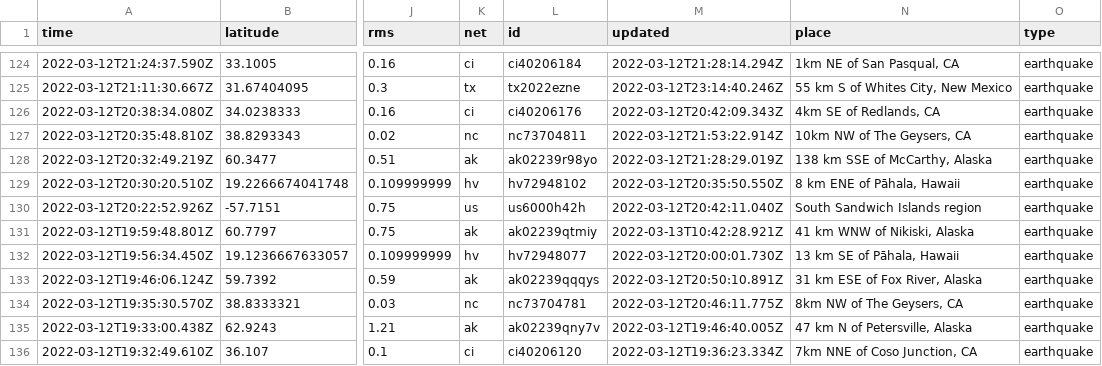
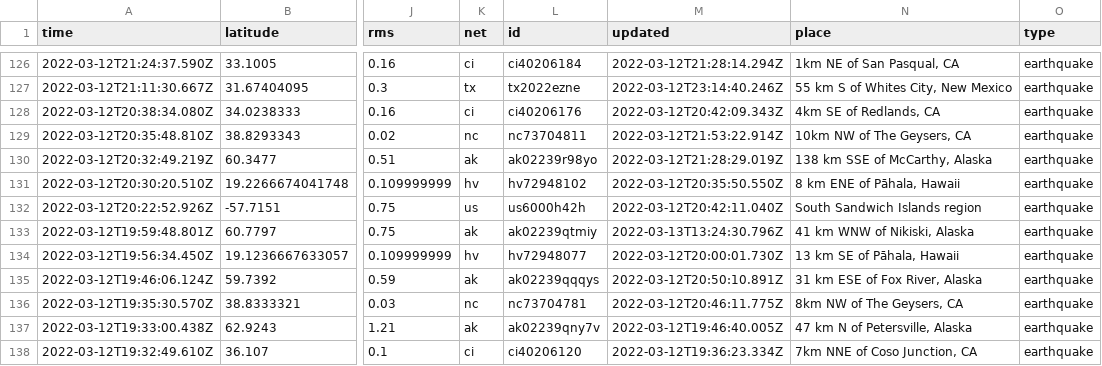
Before and after one commit to DevonMilley/dbk-calendar-actions, a CSV file: usgs_current.csv, drawn as a sheet; only a part is shown, gaps mark what is left out; addresses are those after the commit; the diff covers the shown part only; the diff names each change by its address in the sheet, - before the commit and + after, or states it on an @@ line.

```diff
--- a/usgs_current.csv
+++ b/usgs_current.csv
-M133 (updated): 2022-03-13T10:42:28.921Z
+M133 (updated): 2022-03-13T13:24:30.796Z
```
Also changed, not shown: 2 added rows, 3 removed rows and 5 edited cells elsewhere in this file.
